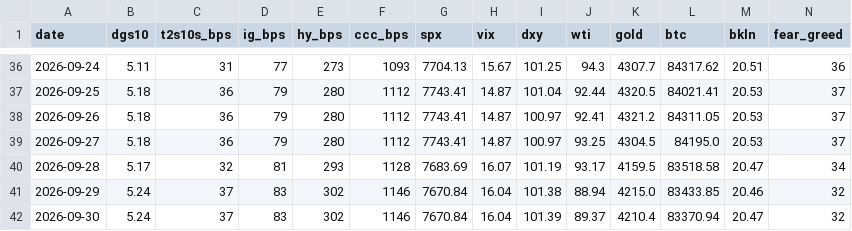
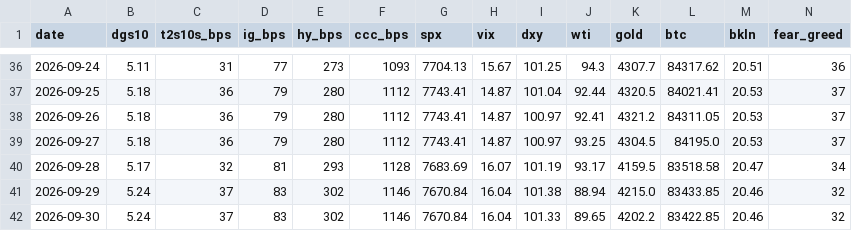
Before and after one commit to liamshields4/terminal, a CSV file: history/daily.csv, drawn as a sheet; only a part is shown, gaps mark what is left out.

```diff
--- a/history/daily.csv
+++ b/history/daily.csv
@@ -41,2 +41,2 @@ date,dgs10,t2s10s_bps,ig_bps,hy_bps,ccc_bps,spx,vix,dxy,wti,gold,btc,bkln,fear_g
 2026-09-29,5.24,37,83,302,1146,7670.84,16.04,101.38,88.94,4215.0,83433.85,20.46,32
-2026-09-30,5.24,37,83,302,1146,7670.84,16.04,101.39,89.37,4210.4,83370.94,20.47,32
+2026-09-30,5.24,37,83,302,1146,7670.84,16.04,101.33,89.65,4202.2,83422.85,20.46,32
```
Also changed, not shown: 1 other file.
